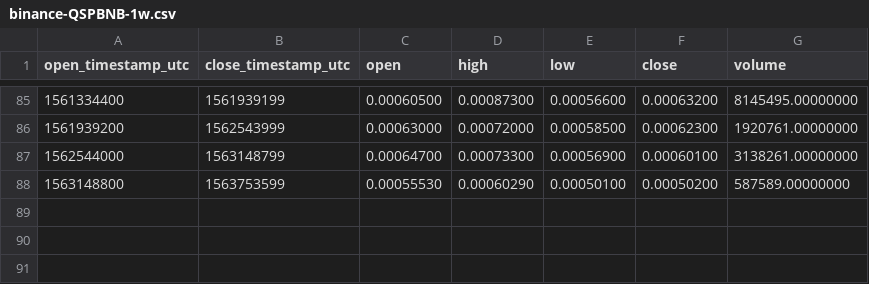
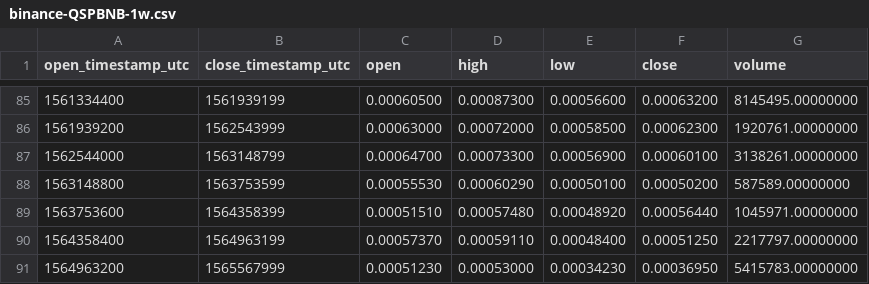
Before and after one commit to cryptobigbro/binance-QSPBNB, a CSV file: binance-QSPBNB-1w.csv, drawn as a sheet; only a part is shown, gaps mark what is left out.

```diff
--- a/binance-QSPBNB-1w.csv
+++ b/binance-QSPBNB-1w.csv
@@ -88 +88,4 @@ open_timestamp_utc,close_timestamp_utc,open,high,low,close,volume
 1563148800,1563753599,0.00055530,0.00060290,0.00050100,0.00050200,587589.00000000
+1563753600,1564358399,0.00051510,0.00057480,0.00048920,0.00056440,1045971.00000000
+1564358400,1564963199,0.00057370,0.00059110,0.00048400,0.00051250,2217797.00000000
+1564963200,1565567999,0.00051230,0.00053000,0.00034230,0.00036950,5415783.00000000
```
Also changed, not shown: binance-QSPBNB-1M.csv, binance-QSPBNB-1d.csv, 1 other file.
